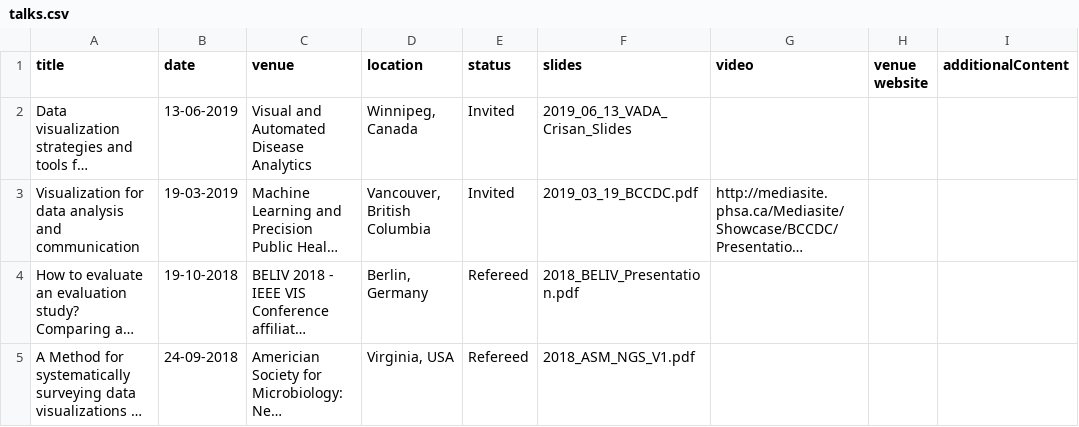
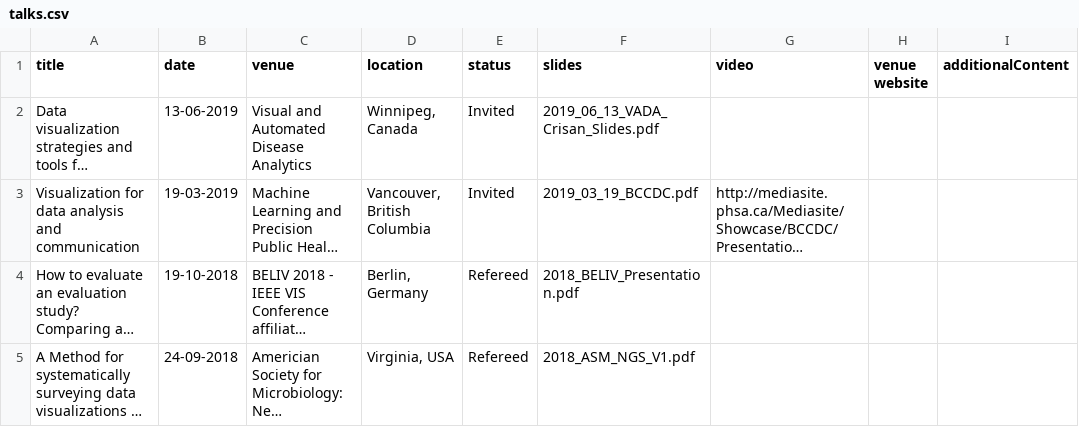
Before and after one commit to amcrisan/amcrisan.github.io, a CSV file: _data/talks.csv, drawn as a sheet; only a part is shown; long unchanged cells end in …; the diff names each change by its address in the sheet, - before the commit and + after, or states it on an @@ line.

Commit message:
fix extension

```diff
--- a/_data/talks.csv
+++ b/_data/talks.csv
-F2 (slides): 2019_06_13_VADA_Crisan_Slides
+F2 (slides): 2019_06_13_VADA_Crisan_Slides.pdf
```
